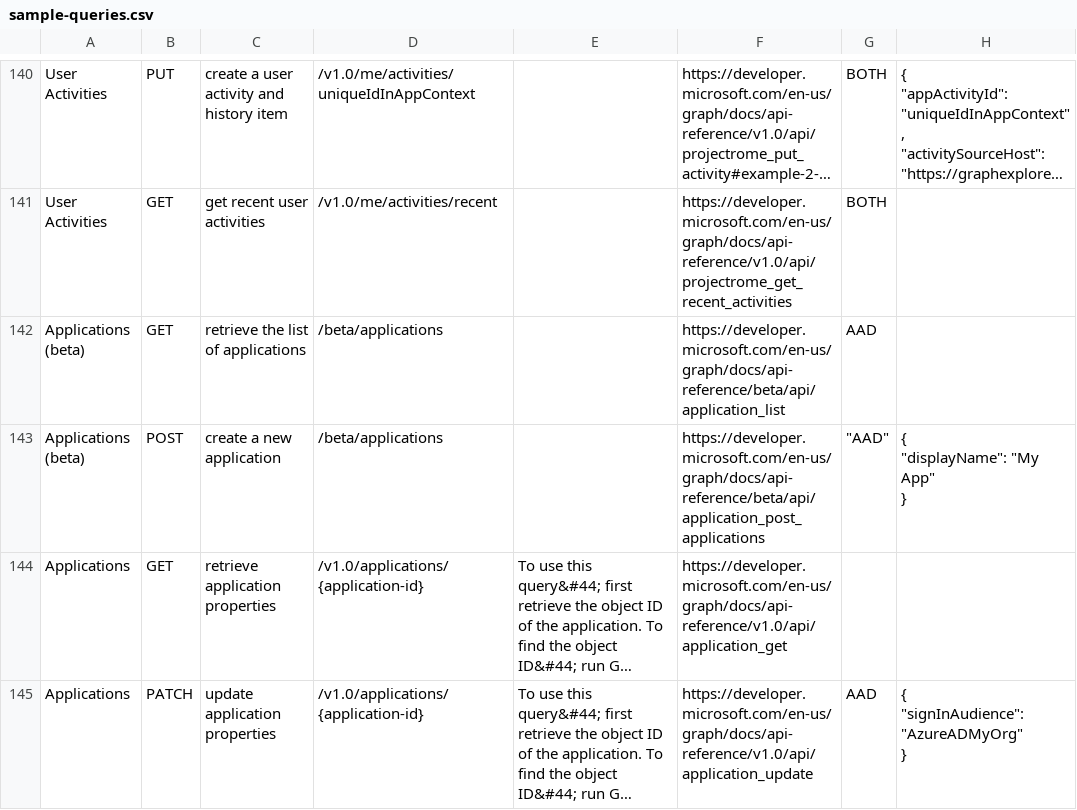
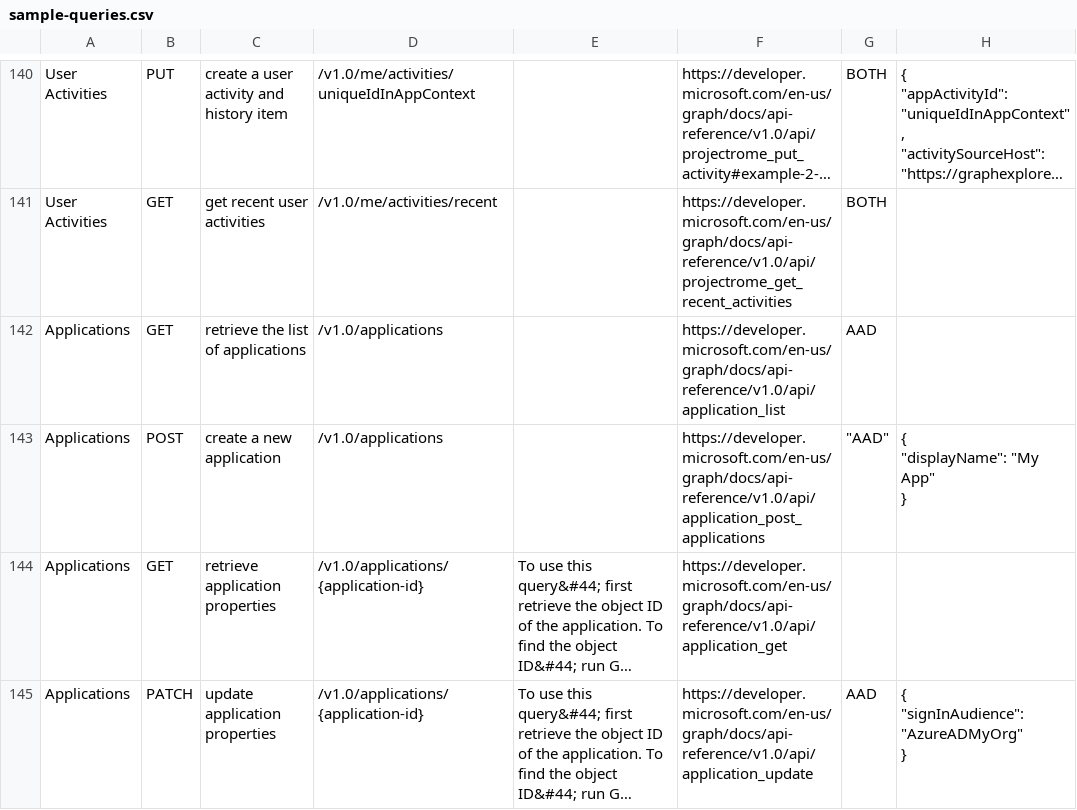
Before and after one commit to microsoftgraph/microsoft-graph-explorer, a CSV file: sample-queries.csv, drawn as a sheet; only a part is shown, gaps mark what is left out; long unchanged cells end in …; the diff names each change by its address in the sheet, - before the commit and + after, or states it on an @@ line.

Commit message:
Renames Applications (beta) to Applications

```diff
--- a/sample-queries.csv
+++ b/sample-queries.csv
-A142:A143: Applications (beta)
+A142:A143: Applications
-D142:D143: /beta/applications
+D142:D143: /v1.0/applications
-F142: https://developer.microsoft.com/en-us/graph/docs/api-reference/beta/api/application_list
+F142: https://developer.microsoft.com/en-us/graph/docs/api-reference/v1.0/api/application_list
-F143: https://developer.microsoft.com/en-us/graph/docs/api-reference/beta/api/application_post_applications
+F143: https://developer.microsoft.com/en-us/graph/docs/api-reference/v1.0/api/application_post_applications
```
